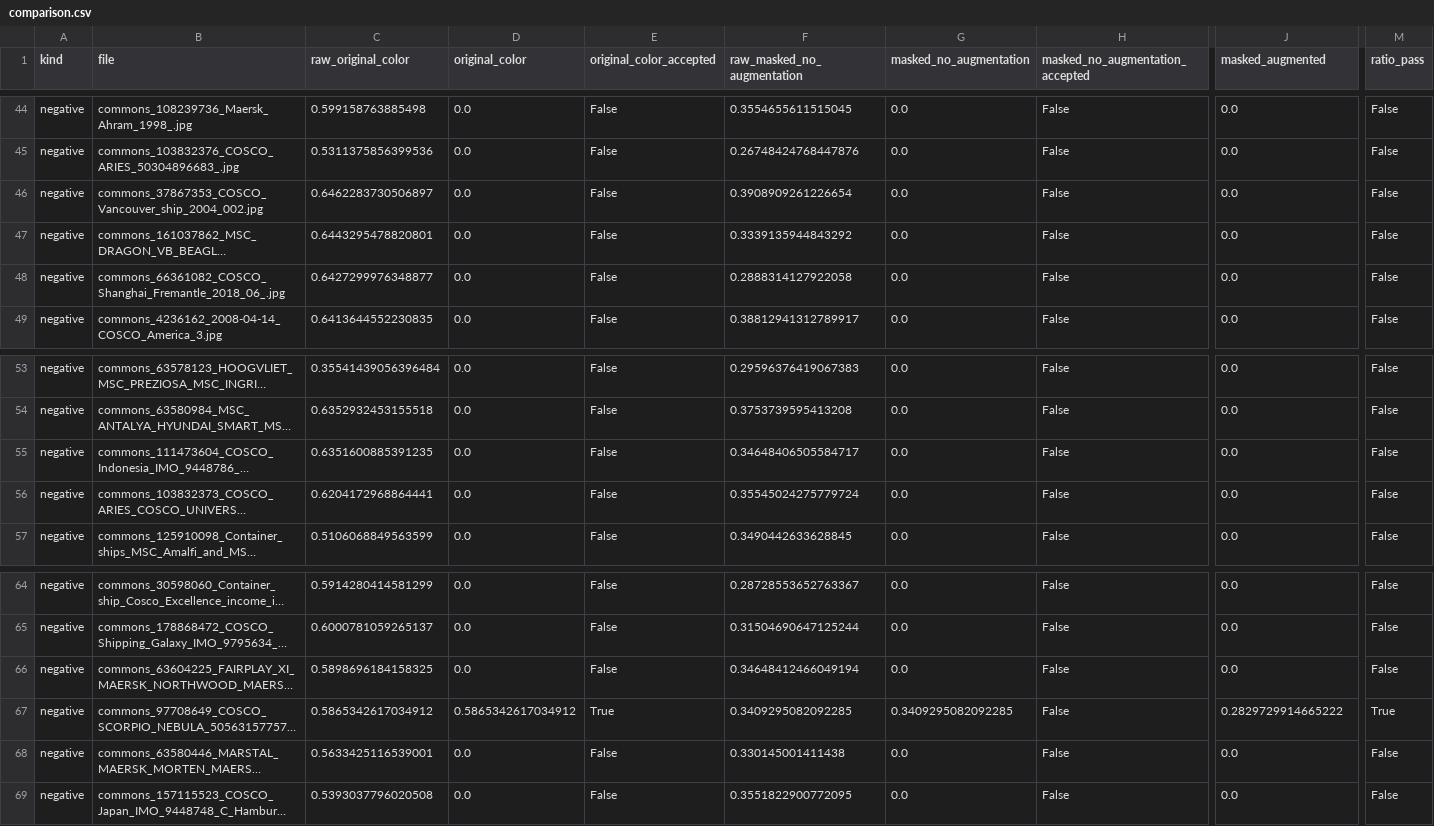
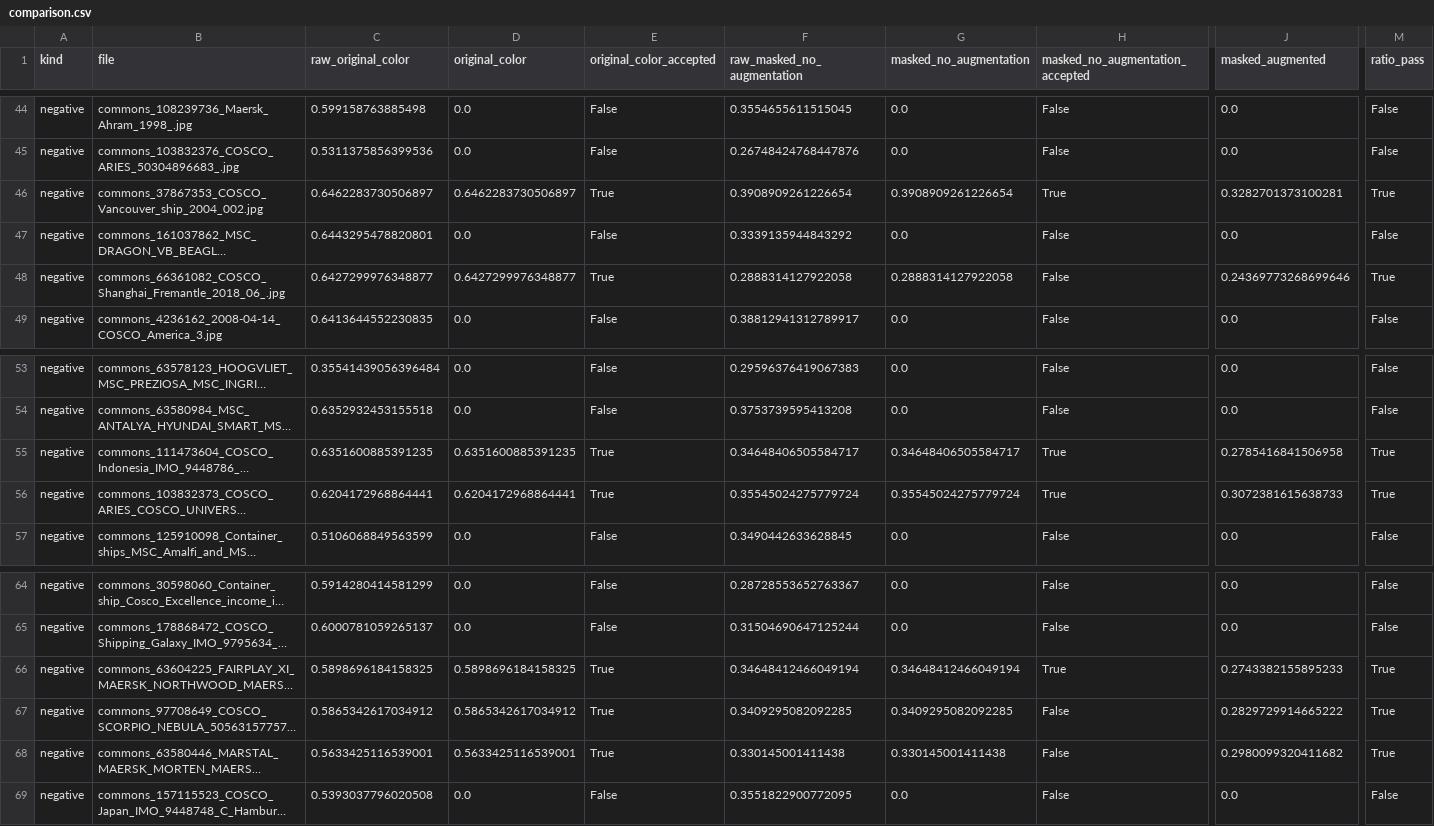
Before and after one commit to tech-STG/dinov3-ship-review, a CSV file: transparent_reference_comparison/comparison.csv, drawn as a sheet; only a part is shown, gaps mark what is left out; long unchanged cells end in …; the diff covers the shown part only; the diff names each change by its address in the sheet, - before the commit and + after, or states it on an @@ line.

```diff
--- a/transparent_reference_comparison/comparison.csv
+++ b/transparent_reference_comparison/comparison.csv
-D46 (original_color): 0.0
+D46 (original_color): 0.6462283730506897
-E46 (original_color_accepted): False
+E46 (original_color_accepted): True
-G46 (masked_no_augmentation): 0.0
+G46 (masked_no_augmentation): 0.3908909261226654
-H46 (masked_no_augmentation_accepted): False
+H46 (masked_no_augmentation_accepted): True
-J46 (masked_augmented): 0.0
+J46 (masked_augmented): 0.3282701373100281
-M46 (ratio_pass): False
+M46 (ratio_pass): True
-D48 (original_color): 0.0
+D48 (original_color): 0.6427299976348877
-E48 (original_color_accepted): False
+E48 (original_color_accepted): True
-G48 (masked_no_augmentation): 0.0
+G48 (masked_no_augmentation): 0.2888314127922058
-J48 (masked_augmented): 0.0
+J48 (masked_augmented): 0.24369773268699646
-M48 (ratio_pass): False
+M48 (ratio_pass): True
-D55 (original_color): 0.0
+D55 (original_color): 0.6351600885391235
-E55:E56 (original_color_accepted): False
+E55:E56 (original_color_accepted): True
-G55 (masked_no_augmentation): 0.0
+G55 (masked_no_augmentation): 0.34648406505584717
-H55:H56 (masked_no_augmentation_accepted): False
+H55:H56 (masked_no_augmentation_accepted): True
-J55 (masked_augmented): 0.0
+J55 (masked_augmented): 0.2785416841506958
-M55:M56 (ratio_pass): False
+M55:M56 (ratio_pass): True
-D56 (original_color): 0.0
+D56 (original_color): 0.6204172968864441
-G56 (masked_no_augmentation): 0.0
+G56 (masked_no_augmentation): 0.35545024275779724
-J56 (masked_augmented): 0.0
+J56 (masked_augmented): 0.3072381615638733
-D66 (original_color): 0.0
+D66 (original_color): 0.5898696184158325
-E66 (original_color_accepted): False
+E66 (original_color_accepted): True
-G66 (masked_no_augmentation): 0.0
+G66 (masked_no_augmentation): 0.34648412466049194
-H66 (masked_no_augmentation_accepted): False
+H66 (masked_no_augmentation_accepted): True
-J66 (masked_augmented): 0.0
+J66 (masked_augmented): 0.2743382155895233
-M66 (ratio_pass): False
+M66 (ratio_pass): True
-D68 (original_color): 0.0
+D68 (original_color): 0.5633425116539001
-E68 (original_color_accepted): False
+E68 (original_color_accepted): True
-G68 (masked_no_augmentation): 0.0
+G68 (masked_no_augmentation): 0.330145001411438
-J68 (masked_augmented): 0.0
+J68 (masked_augmented): 0.2980099320411682
-M68 (ratio_pass): False
+M68 (ratio_pass): True
```
Also changed, not shown: 63 edited cells elsewhere in this file, negative_ship_test/scores.csv, 13 other files.
